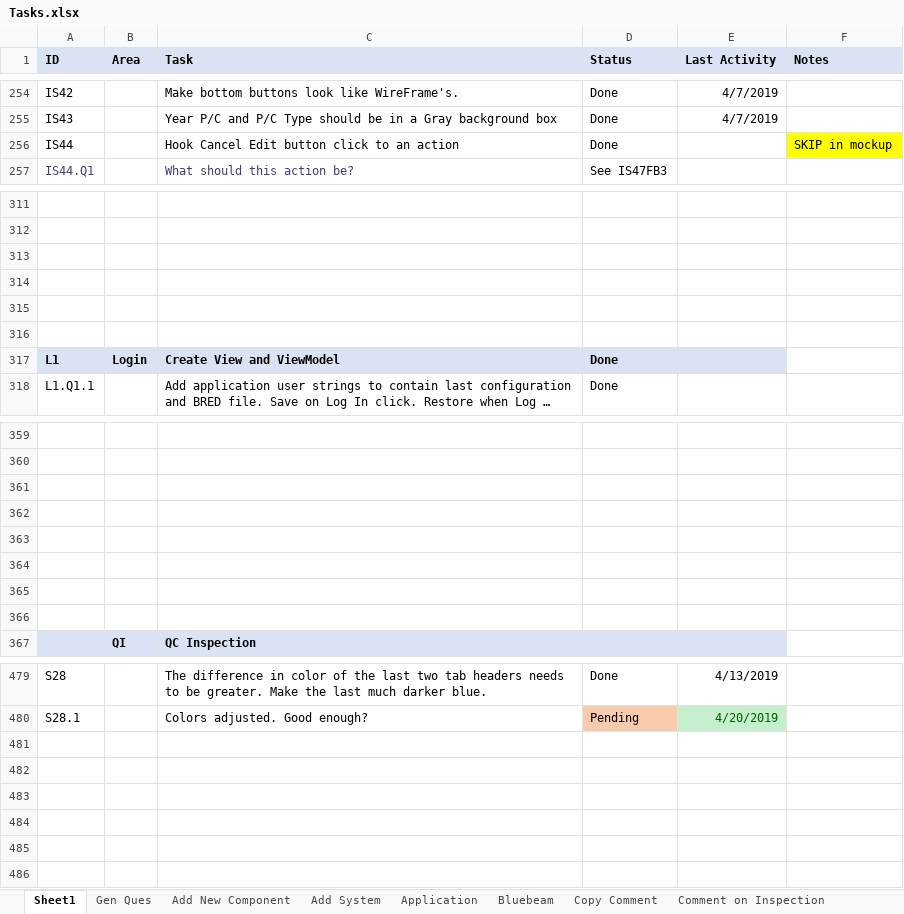
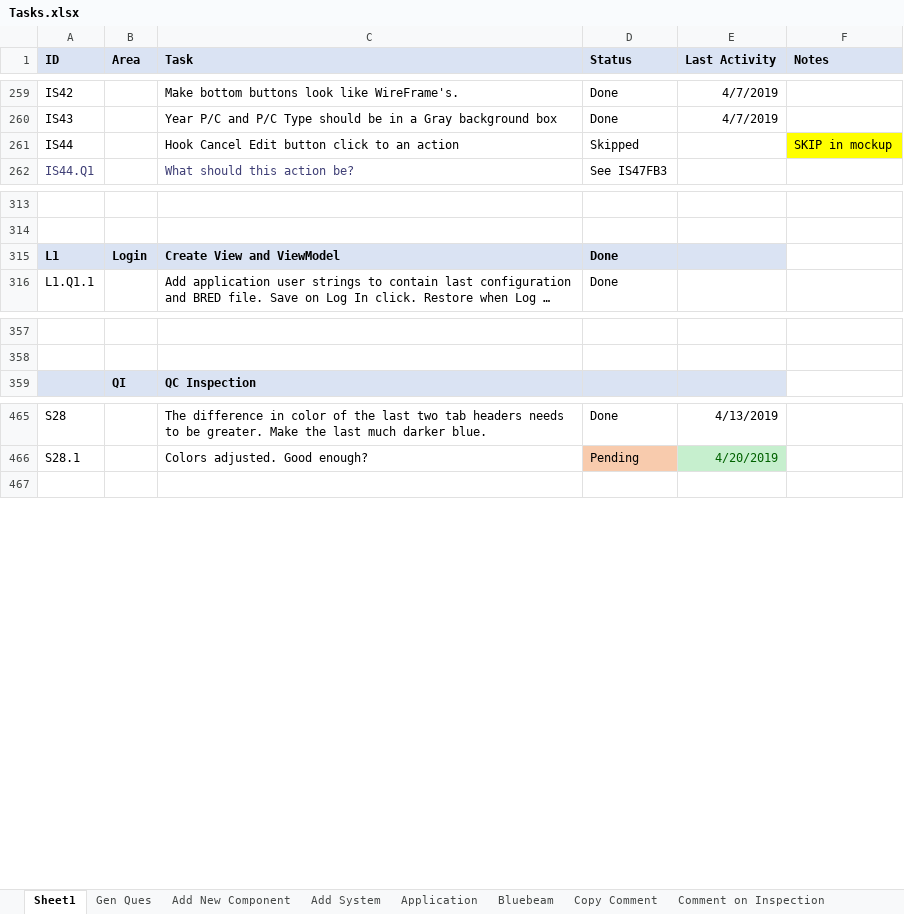
Before and after one commit to RichardHaggard/BDC, an Excel workbook: BDC_V1/BDC_V1/Documents/Tasks.xlsx, sheet Sheet1, drawn as a sheet; only a part is shown, gaps mark what is left out; long unchanged cells end in …; values as stored, in another font and other column widths than the file's, no borders; removed rows and columns are numbered as before the commit, all else as after; the diff covers the shown part only; the diff names each change by its address in the sheet, - before the commit and + after, or states it on an @@ line.

Commit message:
Update Tasks.xlsx

```diff
--- a/BDC_V1/BDC_V1/Documents/Tasks.xlsx (sheet Sheet1)
+++ b/BDC_V1/BDC_V1/Documents/Tasks.xlsx (sheet Sheet1)
-D261 (Status): Done
+D261 (Status): Skipped
-row 313: (empty)
-row 314: (empty)
-row 315: (empty)
-row 316: (empty)
-row 361: (empty)
-row 362: (empty)
-row 363: (empty)
-row 364: (empty)
-row 365: (empty)
-row 366: (empty)
-row 481: (empty)
-row 482: (empty)
-row 483: (empty)
-row 484: (empty)
-row 485: (empty)
```
Also changed, not shown: 9 added rows and 13 removed rows elsewhere in this sheet.
